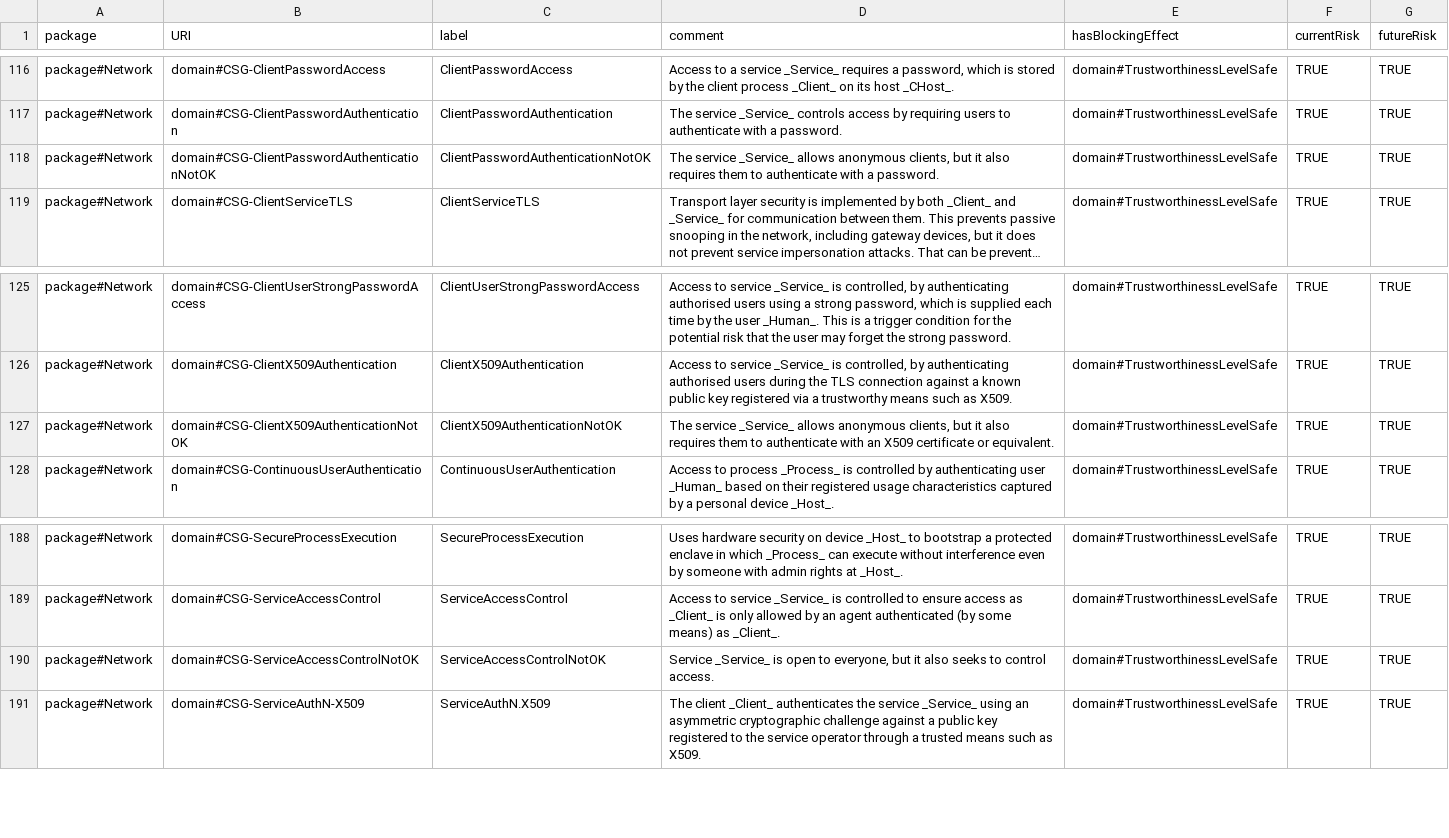
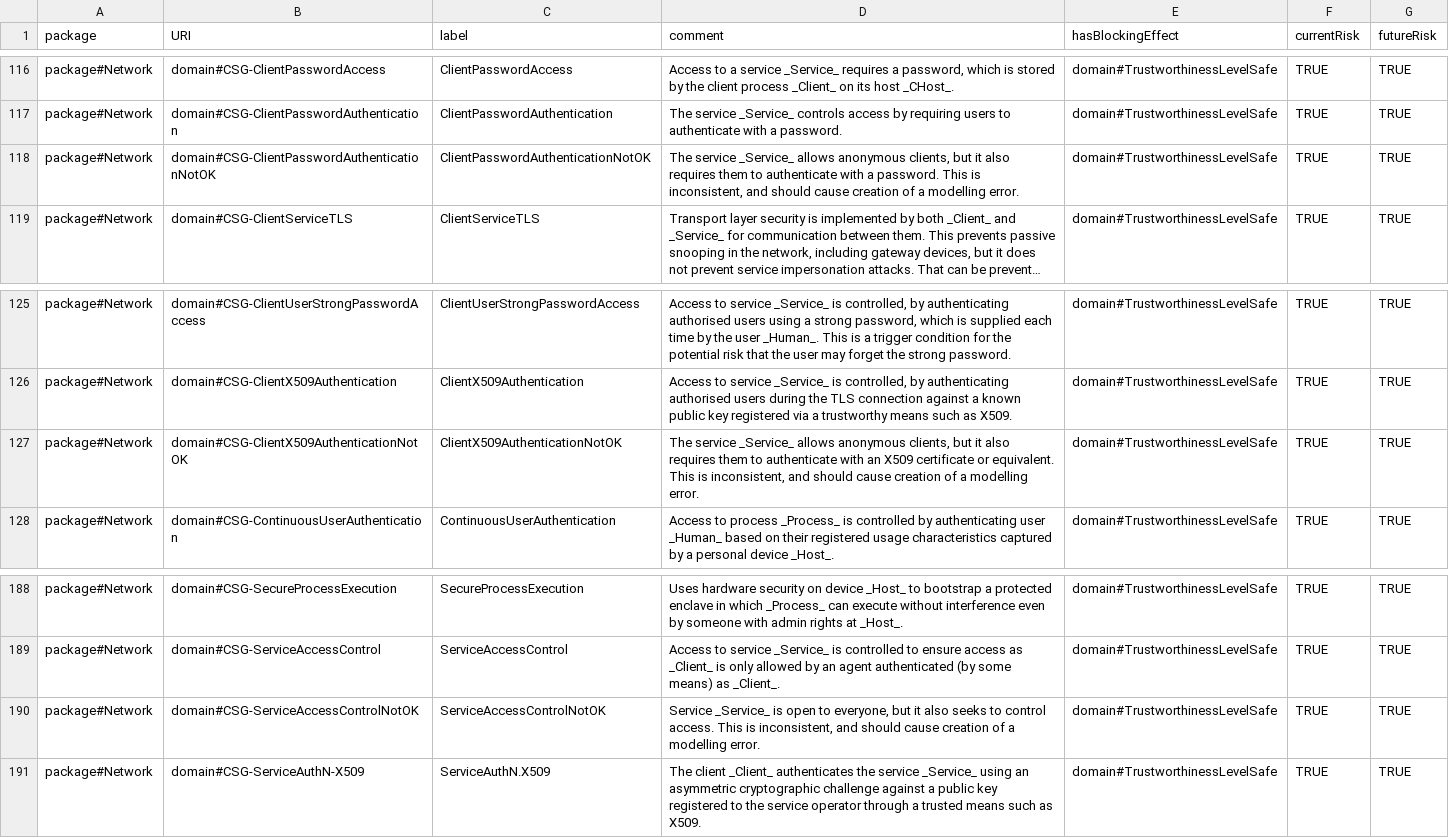
Before and after one commit to Spyderisk/domain-network, a CSV file: csv/ControlStrategy.csv, drawn as a sheet; only a part is shown, gaps mark what is left out; long unchanged cells end in …; the diff names each change by its address in the sheet, - before the commit and + after, or states it on an @@ line.

Commit message:
Issue #284: fixed descriptions of new control strategies that trigger modelling errors for inappropriate open or anonymous access to services.

```diff
--- a/csv/ControlStrategy.csv
+++ b/csv/ControlStrategy.csv
-D118 (comment): …a password.
+D118 (comment): …a password. This is inconsistent, and should cause creation of a modelling error.
-D127 (comment): …or equivalent.
+D127 (comment): …or equivalent. This is inconsistent, and should cause creation of a modelling error.
-D190 (comment): …control access.
+D190 (comment): …control access. This is inconsistent, and should cause creation of a modelling error.
```
